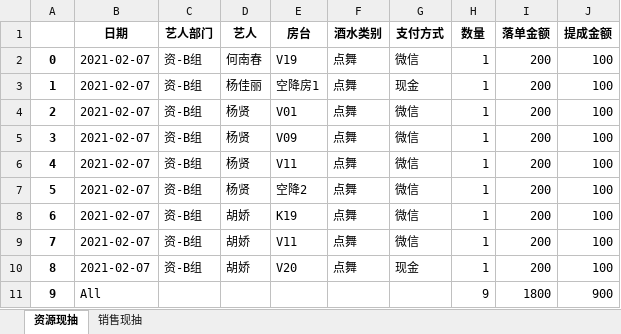
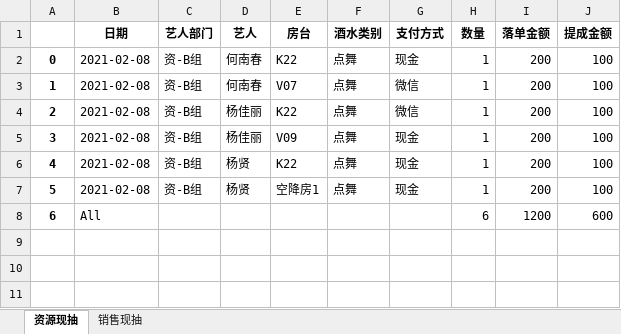
Before and after one commit to Frostmoun/achieve, an Excel workbook: 稽核/六盘水/每日现抽.xlsx, sheet 资源现抽, drawn as a sheet; values as stored, in another font and other column widths than the file's, no borders; removed rows and columns are numbered as before the commit, all else as after; the diff names each change by its address in the sheet, - before the commit and + after, or states it on an @@ line.

```diff
--- a/稽核/六盘水/每日现抽.xlsx (sheet 资源现抽)
+++ b/稽核/六盘水/每日现抽.xlsx (sheet 资源现抽)
-B2 (日期): 2021-02-07
+B2 (日期): 2021-02-08
-E2 (房台): V19
+E2 (房台): K22
-G2 (支付方式): 微信
+G2 (支付方式): 现金
-row 3: 1 | 2021-02-07 | 资-B组 | 杨佳丽 | 空降房1 | 点舞 | 现金 | 1 | 200 | 100
@@ column A renumbered between rows 3 and 7 @@
-B3:B6 (日期): 2021-02-07
+B3:B6 (日期): 2021-02-08
-D3 (艺人): 杨贤
+D3 (艺人): 何南春
-E3 (房台): V01
+E3 (房台): V07
-D4:D5 (艺人): 杨贤
+D4:D5 (艺人): 杨佳丽
-E4 (房台): V09
+E4 (房台): K22
-E5 (房台): V11
+E5 (房台): V09
-G5:G6 (支付方式): 微信
+G5:G6 (支付方式): 现金
-E6 (房台): 空降2
+E6 (房台): K22
-row 8: 6 | 2021-02-07 | 资-B组 | 胡娇 | K19 | 点舞 | 微信 | 1 | 200 | 100
-row 9: 7 | 2021-02-07 | 资-B组 | 胡娇 | V11 | 点舞 | 微信 | 1 | 200 | 100
-B7 (日期): 2021-02-07
+B7 (日期): 2021-02-08
-D7 (艺人): 胡娇
+D7 (艺人): 杨贤
-E7 (房台): V20
+E7 (房台): 空降房1
-row 11: 9 | All |  |  |  |  |  | 9 | 1800 | 900
+row 8: 6 | All |  |  |  |  |  | 6 | 1200 | 600
```
Also changed, not shown: sheet 销售现抽, 稽核/六盘水/仓库/业绩汇总表.xlsx, 稽核/六盘水/仓库/现抽汇总表.xlsx, 7 other files.
